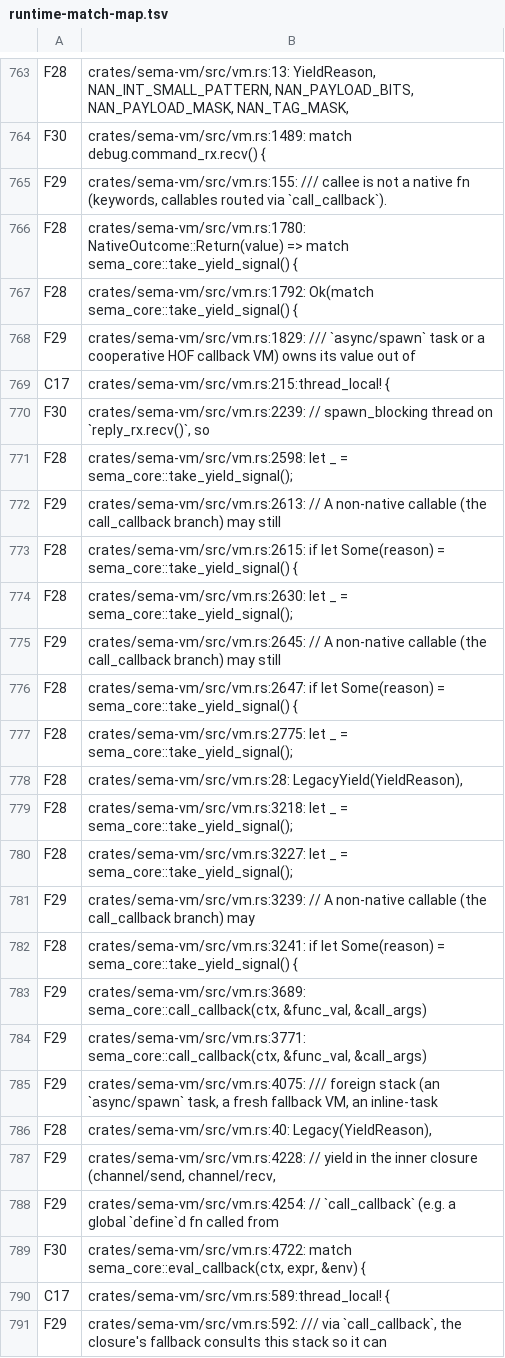
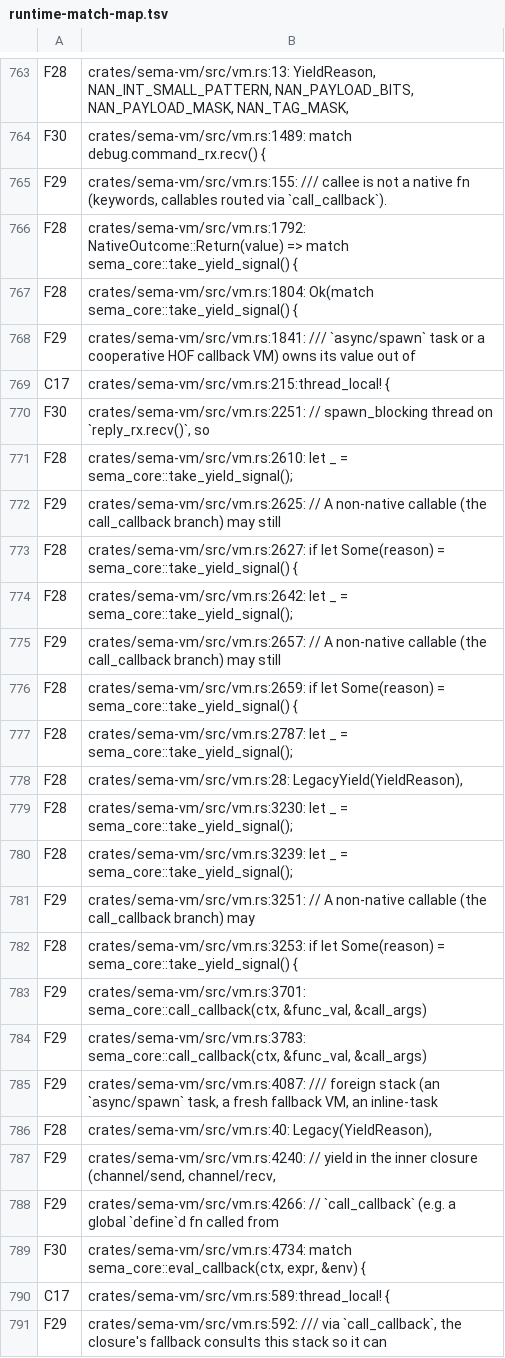
Before and after one commit to sema-lisp/sema, a TSV file: docs/plans/evidence/unified-cooperative-runtime/runtime-match-map.tsv, drawn as a sheet; only a part is shown, gaps mark what is left out.

Commit message:
chore(runtime): re-stamp inventory map line numbers after the nested-quantum VM fix
The VM fix (856022e5, nested synchronous callbacks no longer inherit the parent
quantum budget) inserted lines into vm.rs, shifting line numbers of existing
inventory matches; the map's (file:text) set is unchanged, so this is a pure
line-number re-stamp carrying over every committed tag. 858 matches, 0
UNREVIEWED, --check green, conformance passes.

```diff
--- a/docs/plans/evidence/unified-cooperative-runtime/runtime-match-map.tsv
+++ b/docs/plans/evidence/unified-cooperative-runtime/runtime-match-map.tsv
@@ -765,26 +765,26 @@ F30	crates/sema-vm/src/vm.rs:1489:            match debug.command_rx.recv() {
 F29	crates/sema-vm/src/vm.rs:155:    /// callee is not a native fn (keywords, callables routed via `call_callback`).
-F28	crates/sema-vm/src/vm.rs:1780:                    NativeOutcome::Return(value) => match sema_core::take_yield_signal() {
-F28	crates/sema-vm/src/vm.rs:1792:        Ok(match sema_core::take_yield_signal() {
-F29	crates/sema-vm/src/vm.rs:1829:    /// `async/spawn` task or a cooperative HOF callback VM) owns its value out of
+F28	crates/sema-vm/src/vm.rs:1792:                    NativeOutcome::Return(value) => match sema_core::take_yield_signal() {
+F28	crates/sema-vm/src/vm.rs:1804:        Ok(match sema_core::take_yield_signal() {
+F29	crates/sema-vm/src/vm.rs:1841:    /// `async/spawn` task or a cooperative HOF callback VM) owns its value out of
 C17	crates/sema-vm/src/vm.rs:215:thread_local! {
-F30	crates/sema-vm/src/vm.rs:2239:                                    // spawn_blocking thread on `reply_rx.recv()`, so
-F28	crates/sema-vm/src/vm.rs:2598:                            let _ = sema_core::take_yield_signal();
-F29	crates/sema-vm/src/vm.rs:2613:                        // A non-native callable (the call_callback branch) may still
-F28	crates/sema-vm/src/vm.rs:2615:                        if let Some(reason) = sema_core::take_yield_signal() {
-F28	crates/sema-vm/src/vm.rs:2630:                            let _ = sema_core::take_yield_signal();
-F29	crates/sema-vm/src/vm.rs:2645:                        // A non-native callable (the call_callback branch) may still
-F28	crates/sema-vm/src/vm.rs:2647:                        if let Some(reason) = sema_core::take_yield_signal() {
-F28	crates/sema-vm/src/vm.rs:2775:                                let _ = sema_core::take_yield_signal();
+F30	crates/sema-vm/src/vm.rs:2251:                                    // spawn_blocking thread on `reply_rx.recv()`, so
+F28	crates/sema-vm/src/vm.rs:2610:                            let _ = sema_core::take_yield_signal();
+F29	crates/sema-vm/src/vm.rs:2625:                        // A non-native callable (the call_callback branch) may still
+F28	crates/sema-vm/src/vm.rs:2627:                        if let Some(reason) = sema_core::take_yield_signal() {
+F28	crates/sema-vm/src/vm.rs:2642:                            let _ = sema_core::take_yield_signal();
+F29	crates/sema-vm/src/vm.rs:2657:                        // A non-native callable (the call_callback branch) may still
+F28	crates/sema-vm/src/vm.rs:2659:                        if let Some(reason) = sema_core::take_yield_signal() {
+F28	crates/sema-vm/src/vm.rs:2787:                                let _ = sema_core::take_yield_signal();
 F28	crates/sema-vm/src/vm.rs:28:    LegacyYield(YieldReason),
-F28	crates/sema-vm/src/vm.rs:3218:                                        let _ = sema_core::take_yield_signal();
-F28	crates/sema-vm/src/vm.rs:3227:                                    let _ = sema_core::take_yield_signal();
-F29	crates/sema-vm/src/vm.rs:3239:                                // A non-native callable (the call_callback branch) may
-F28	crates/sema-vm/src/vm.rs:3241:                                if let Some(reason) = sema_core::take_yield_signal() {
-F29	crates/sema-vm/src/vm.rs:3689:                sema_core::call_callback(ctx, &func_val, &call_args)
-F29	crates/sema-vm/src/vm.rs:3771:                sema_core::call_callback(ctx, &func_val, &call_args)
-F29	crates/sema-vm/src/vm.rs:4075:    /// foreign stack (an `async/spawn` task, a fresh fallback VM, an inline-task
+F28	crates/sema-vm/src/vm.rs:3230:                                        let _ = sema_core::take_yield_signal();
+F28	crates/sema-vm/src/vm.rs:3239:                                    let _ = sema_core::take_yield_signal();
+F29	crates/sema-vm/src/vm.rs:3251:                                // A non-native callable (the call_callback branch) may
+F28	crates/sema-vm/src/vm.rs:3253:                                if let Some(reason) = sema_core::take_yield_signal() {
+F29	crates/sema-vm/src/vm.rs:3701:                sema_core::call_callback(ctx, &func_val, &call_args)
+F29	crates/sema-vm/src/vm.rs:3783:                sema_core::call_callback(ctx, &func_val, &call_args)
+F29	crates/sema-vm/src/vm.rs:4087:    /// foreign stack (an `async/spawn` task, a fresh fallback VM, an inline-task
 F28	crates/sema-vm/src/vm.rs:40:    Legacy(YieldReason),
-F29	crates/sema-vm/src/vm.rs:4228:                // yield in the inner closure (channel/send, channel/recv,
-F29	crates/sema-vm/src/vm.rs:4254:                // `call_callback` (e.g. a global `define`d fn called from
-F30	crates/sema-vm/src/vm.rs:4722:        match sema_core::eval_callback(ctx, expr, &env) {
+F29	crates/sema-vm/src/vm.rs:4240:                // yield in the inner closure (channel/send, channel/recv,
+F29	crates/sema-vm/src/vm.rs:4266:                // `call_callback` (e.g. a global `define`d fn called from
+F30	crates/sema-vm/src/vm.rs:4734:        match sema_core::eval_callback(ctx, expr, &env) {
 C17	crates/sema-vm/src/vm.rs:589:thread_local! {
```
